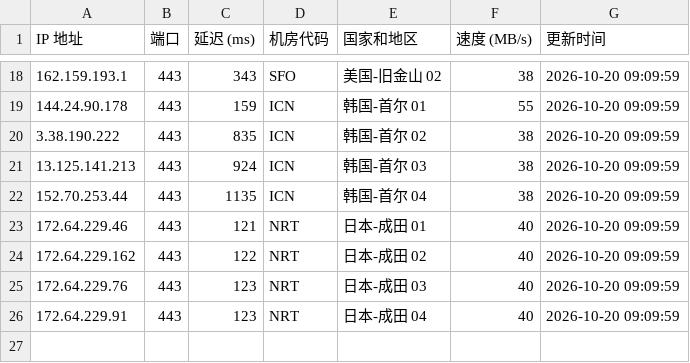
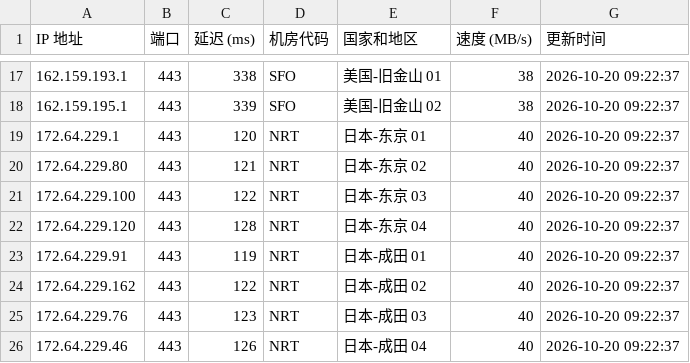
Before and after one commit to lizhiwei0608/router, a CSV file: latest.csv, drawn as a sheet; only a part is shown, gaps mark what is left out; the diff covers the shown part only.

```diff
--- a/latest.csv
+++ b/latest.csv
@@ -18,9 +17,10 @@ IP 地址,端口,延迟 (ms),机房代码,国家和地区,速度 (MB/s),更新
-162.159.193.1,443,343,SFO,美国-旧金山 02,38,2026-10-20 09:09:59
-144.24.90.178,443,159,ICN,韩国-首尔 01,55,2026-10-20 09:09:59
-3.38.190.222,443,835,ICN,韩国-首尔 02,38,2026-10-20 09:09:59
-13.125.141.213,443,924,ICN,韩国-首尔 03,38,2026-10-20 09:09:59
-152.70.253.44,443,1135,ICN,韩国-首尔 04,38,2026-10-20 09:09:59
-172.64.229.46,443,121,NRT,日本-成田 01,40,2026-10-20 09:09:59
-172.64.229.162,443,122,NRT,日本-成田 02,40,2026-10-20 09:09:59
-172.64.229.76,443,123,NRT,日本-成田 03,40,2026-10-20 09:09:59
-172.64.229.91,443,123,NRT,日本-成田 04,40,2026-10-20 09:09:59
+162.159.193.1,443,338,SFO,美国-旧金山 01,38,2026-10-20 09:22:37
+162.159.195.1,443,339,SFO,美国-旧金山 02,38,2026-10-20 09:22:37
+172.64.229.1,443,120,NRT,日本-东京 01,40,2026-10-20 09:22:37
+172.64.229.80,443,121,NRT,日本-东京 02,40,2026-10-20 09:22:37
+172.64.229.100,443,122,NRT,日本-东京 03,40,2026-10-20 09:22:37
+172.64.229.120,443,128,NRT,日本-东京 04,40,2026-10-20 09:22:37
+172.64.229.91,443,119,NRT,日本-成田 01,40,2026-10-20 09:22:37
+172.64.229.162,443,122,NRT,日本-成田 02,40,2026-10-20 09:22:37
+172.64.229.76,443,123,NRT,日本-成田 03,40,2026-10-20 09:22:37
+172.64.229.46,443,126,NRT,日本-成田 04,40,2026-10-20 09:22:37
```
Also changed, not shown: 2 added rows, 3 removed rows and 35 edited cells elsewhere in this file, 1 other file.
